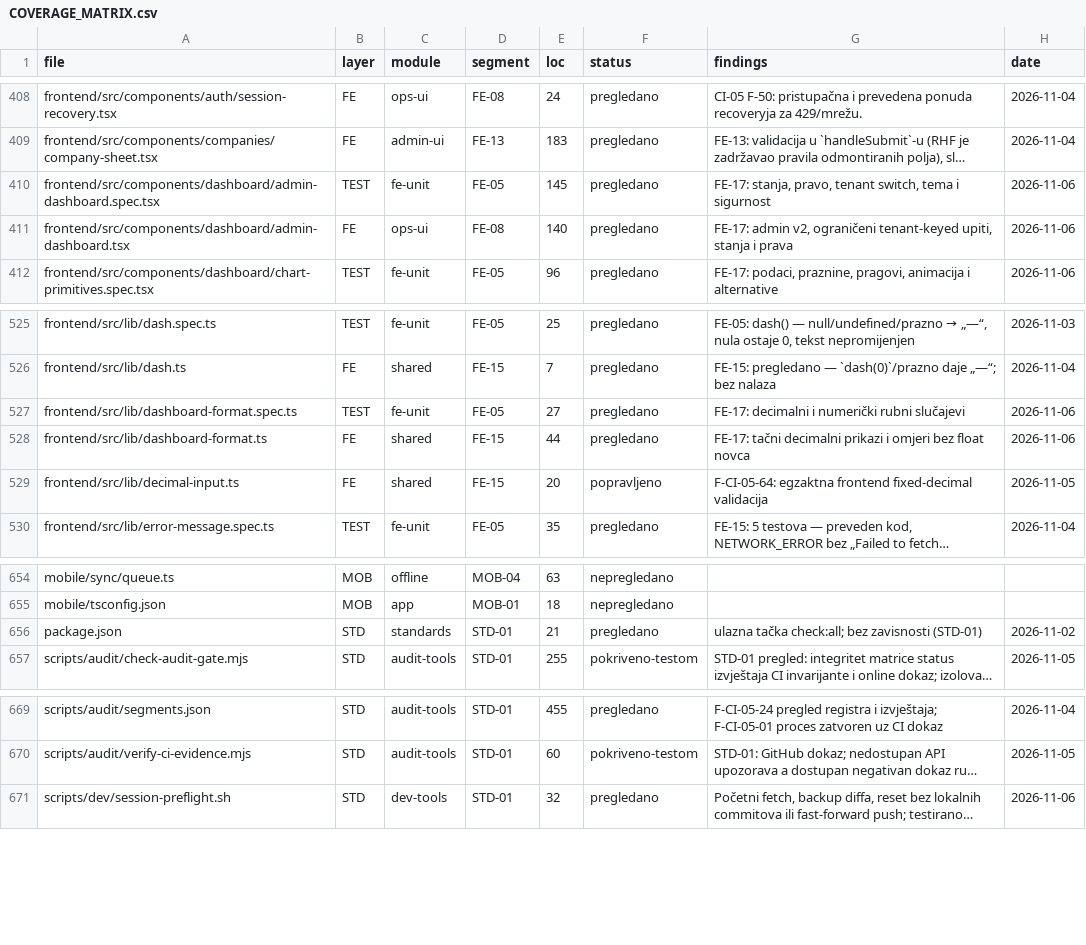
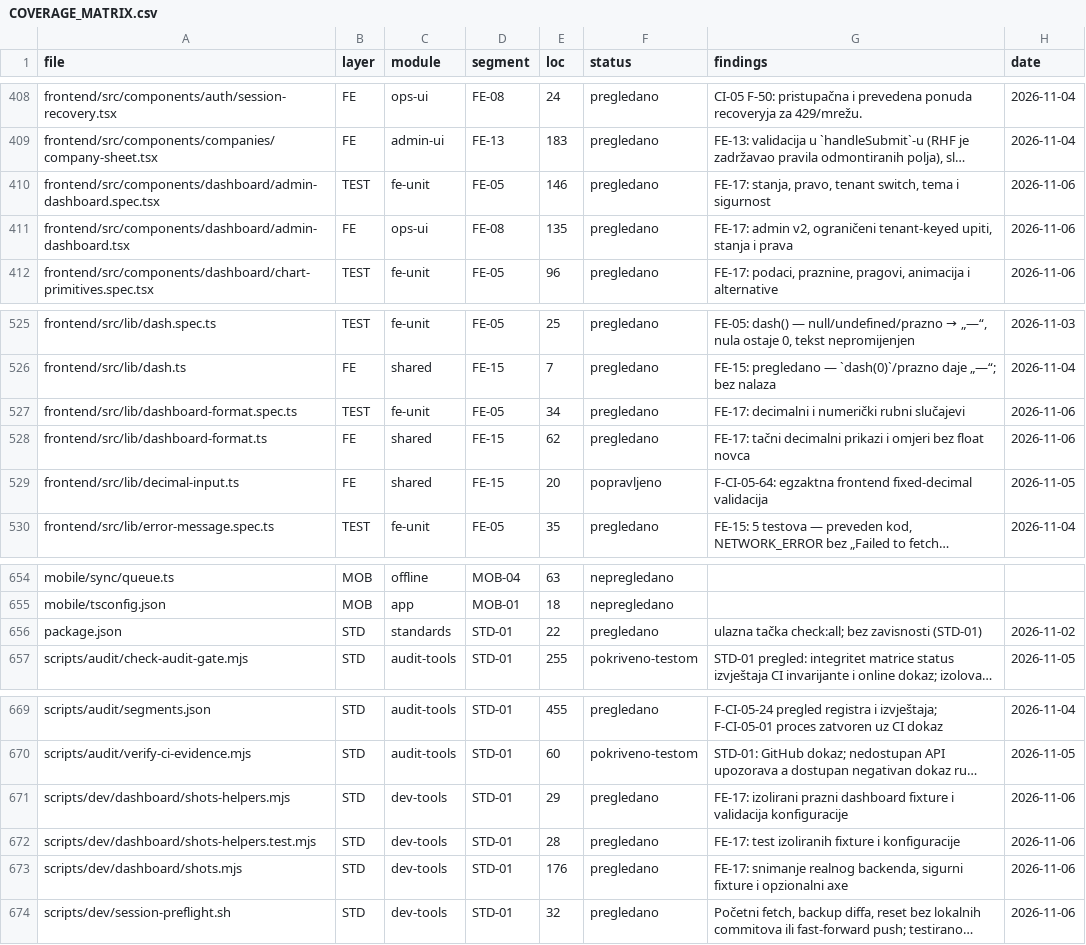
Before and after one commit to mudzy992/gradix, a CSV file: AUDIT/COVERAGE_MATRIX.csv, drawn as a sheet; only a part is shown, gaps mark what is left out; long unchanged cells end in …; the diff names each change by its address in the sheet, - before the commit and + after, or states it on an @@ line.

Commit message:
Capture dashboard K2 evidence and stabilize loading layout
Co-authored-by: arena-agent <297053741+arena-agent@users.noreply.github.com>

```diff
--- a/AUDIT/COVERAGE_MATRIX.csv
+++ b/AUDIT/COVERAGE_MATRIX.csv
-E410 (loc): 145
+E410 (loc): 146
-E411 (loc): 140
+E411 (loc): 135
-E527 (loc): 27
+E527 (loc): 34
-E528 (loc): 44
+E528 (loc): 62
-E656 (loc): 21
+E656 (loc): 22
+row 671: scripts/dev/dashboard/shots-helpers.mjs | STD | dev-tools | STD-01 | 29 | pregledano | FE-17: izolirani prazni dashboard fixture i validacija konfiguracije | 2026-11-06
+row 672: scripts/dev/dashboard/shots-helpers.test.mjs | STD | dev-tools | STD-01 | 28 | pregledano | FE-17: test izoliranih fixture i konfiguracije | 2026-11-06
+row 673: scripts/dev/dashboard/shots.mjs | STD | dev-tools | STD-01 | 176 | pregledano | FE-17: snimanje realnog backenda, sigurni fixture i opzionalni axe | 2026-11-06
```
Also changed, not shown: 21 other files.
